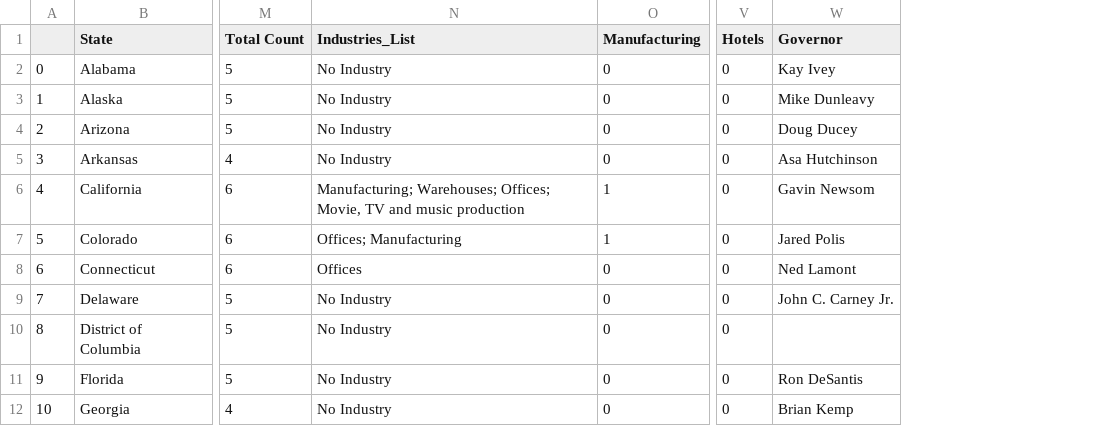
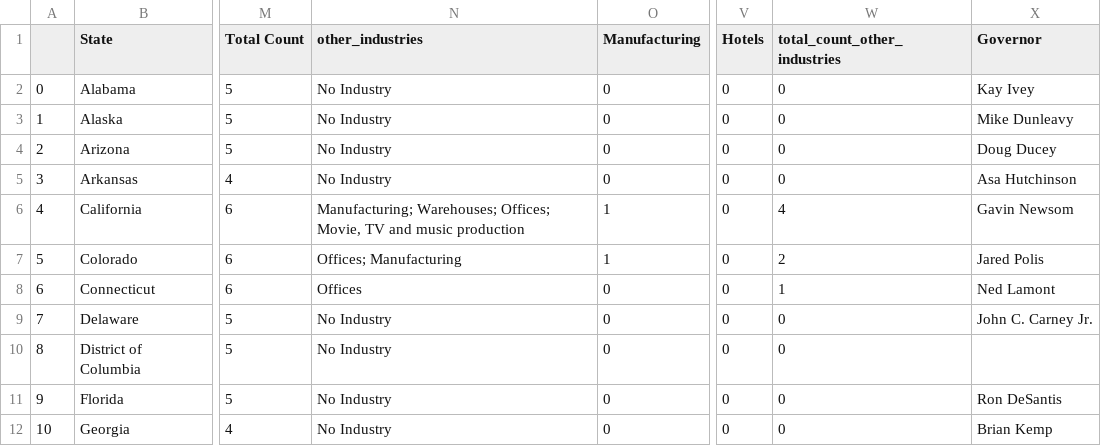
Before and after one commit to oliverli99/NYT-Web-Scraper-, a CSV file: SMB States Reopening NY Times Article 2020.06.26.csv, drawn as a sheet; only a part is shown, gaps mark what is left out; the diff names each change by its address in the sheet, - before the commit and + after, or states it on an @@ line.

Commit message:
industries change, added different date columns, renamed others

```diff
--- a/SMB States Reopening NY Times Article 2020.06.26.csv
+++ b/SMB States Reopening NY Times Article 2020.06.26.csv
+column W (total_count_other_industries), rows 2-12: 0 | 0 | 0 | 0 | 4 | 2 | 1 | 0 | 0 | 0 | 0
-N1: Industries_List
+N1: other_industries
```
Also changed, not shown: 2 other files.
